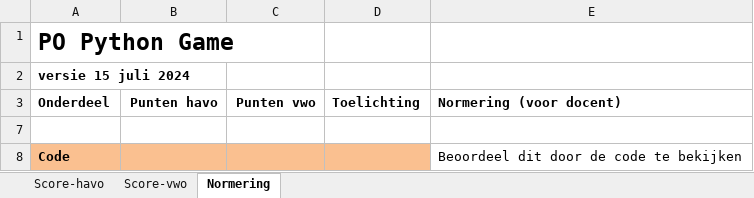
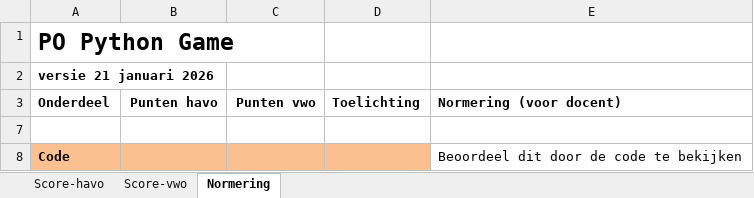
Before and after one commit to informaticascw/informaticascw.github.io, an Excel workbook: 1-game/Docent - Nakijkmodel Python Game.xlsx, sheet Normering, drawn as a sheet; only a part is shown; values as stored, in another font and other column widths than the file's, no borders; the diff names each change by its address in the sheet, - before the commit and + after, or states it on an @@ line.

```diff
--- a/1-game/Docent - Nakijkmodel Python Game.xlsx (sheet Normering)
+++ b/1-game/Docent - Nakijkmodel Python Game.xlsx (sheet Normering)
-A2 (Onderdeel): versie 15 juli 2024
+A2 (Onderdeel): versie 21 januari 2026
```
Also changed, not shown: sheet Score-vwo, sheet Score-havo, 2-webshop/Docent-Nakijkmodel-Webshop.xlsx, 2 other files.
